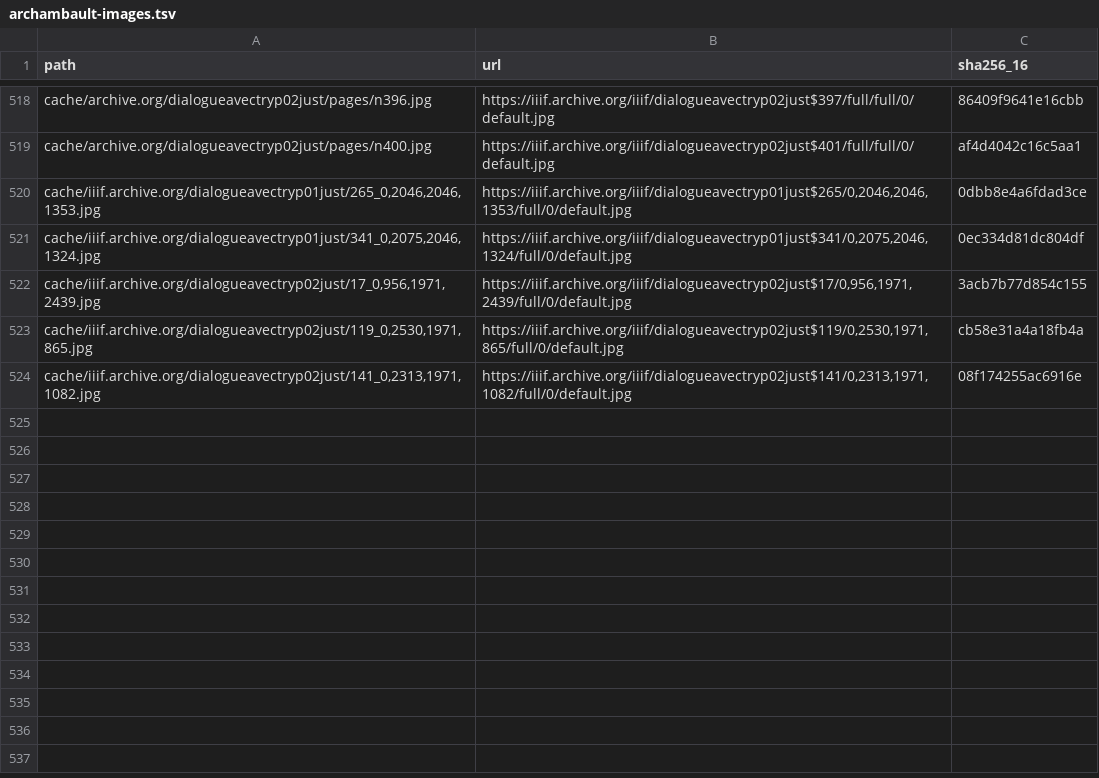
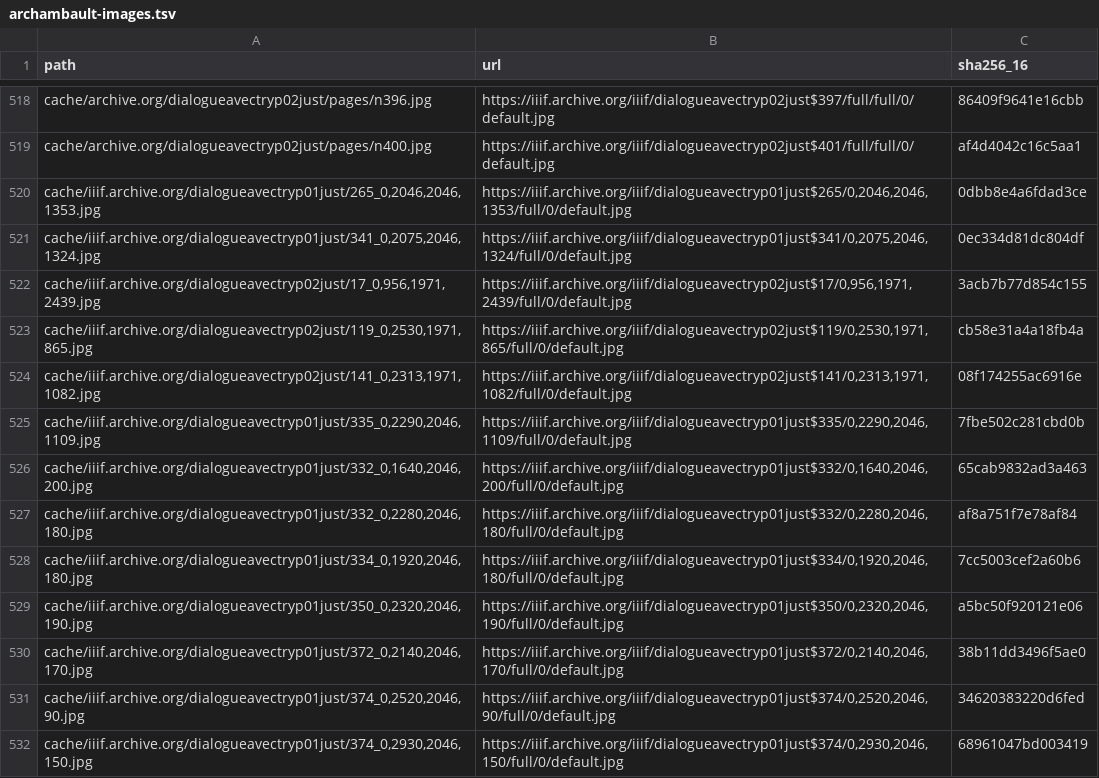
Before and after one commit to christian-classics-jp/site, a TSV file: books/dialogue-with-trypho/research/archambault-images.tsv, drawn as a sheet; only a part is shown, gaps mark what is left out.

Commit message:
Add dialogue-with-trypho cruxes for chapters 48-59

```diff
--- a/books/dialogue-with-trypho/research/archambault-images.tsv
+++ b/books/dialogue-with-trypho/research/archambault-images.tsv
@@ -524 +524,9 @@ cache/iiif.archive.org/dialogueavectryp02just/119_0,2530,1971,865.jpg	https://ii
 cache/iiif.archive.org/dialogueavectryp02just/141_0,2313,1971,1082.jpg	https://iiif.archive.org/iiif/dialogueavectryp02just$141/0,2313,1971,1082/full/0/default.jpg	08f174255ac6916e
+cache/iiif.archive.org/dialogueavectryp01just/335_0,2290,2046,1109.jpg	https://iiif.archive.org/iiif/dialogueavectryp01just$335/0,2290,2046,1109/full/0/default.jpg	7fbe502c281cbd0b
+cache/iiif.archive.org/dialogueavectryp01just/332_0,1640,2046,200.jpg	https://iiif.archive.org/iiif/dialogueavectryp01just$332/0,1640,2046,200/full/0/default.jpg	65cab9832ad3a463
+cache/iiif.archive.org/dialogueavectryp01just/332_0,2280,2046,180.jpg	https://iiif.archive.org/iiif/dialogueavectryp01just$332/0,2280,2046,180/full/0/default.jpg	af8a751f7e78af84
+cache/iiif.archive.org/dialogueavectryp01just/334_0,1920,2046,180.jpg	https://iiif.archive.org/iiif/dialogueavectryp01just$334/0,1920,2046,180/full/0/default.jpg	7cc5003cef2a60b6
+cache/iiif.archive.org/dialogueavectryp01just/350_0,2320,2046,190.jpg	https://iiif.archive.org/iiif/dialogueavectryp01just$350/0,2320,2046,190/full/0/default.jpg	a5bc50f920121e06
+cache/iiif.archive.org/dialogueavectryp01just/372_0,2140,2046,170.jpg	https://iiif.archive.org/iiif/dialogueavectryp01just$372/0,2140,2046,170/full/0/default.jpg	38b11dd3496f5ae0
+cache/iiif.archive.org/dialogueavectryp01just/374_0,2520,2046,90.jpg	https://iiif.archive.org/iiif/dialogueavectryp01just$374/0,2520,2046,90/full/0/default.jpg	34620383220d6fed
+cache/iiif.archive.org/dialogueavectryp01just/374_0,2930,2046,150.jpg	https://iiif.archive.org/iiif/dialogueavectryp01just$374/0,2930,2046,150/full/0/default.jpg	68961047bd003419
```
Also changed, not shown: 2 other files.
